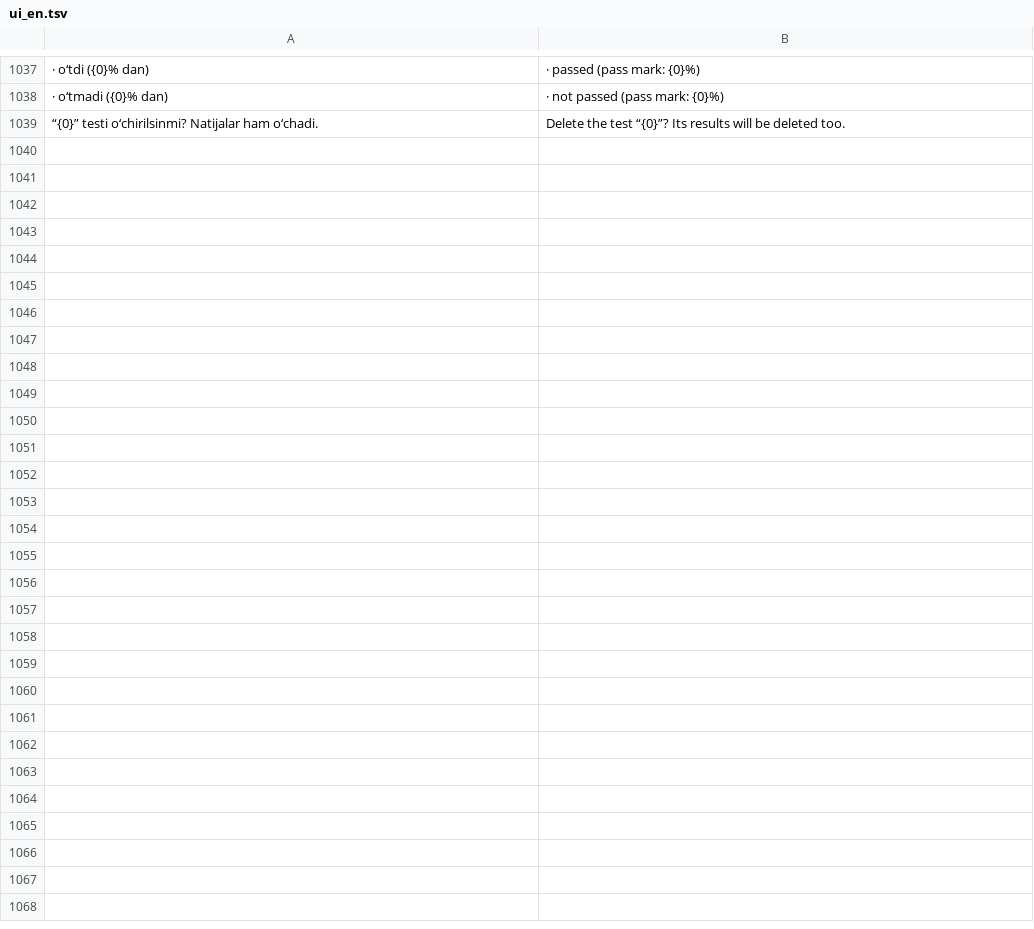
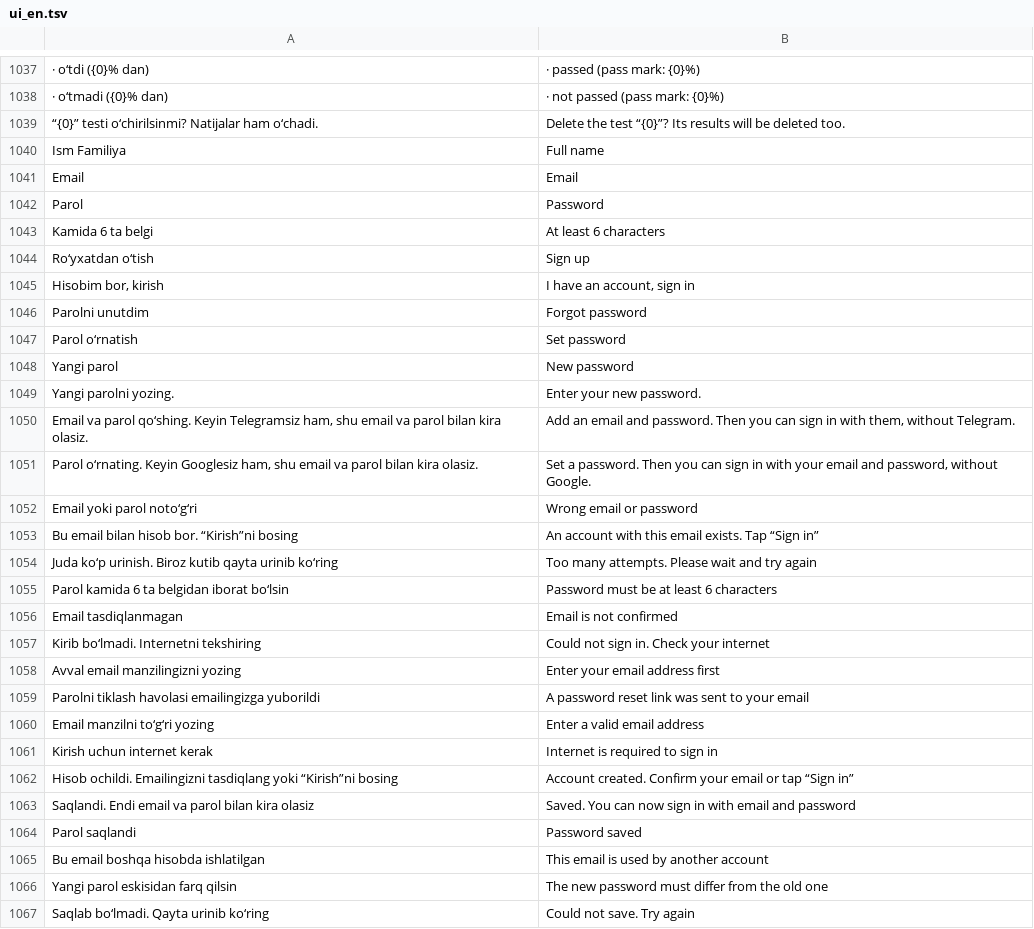
Before and after one commit to A380032/MedAtlas-, a TSV file: tools/i18n/ui_en.tsv, drawn as a sheet; only a part is shown, gaps mark what is left out; the diff names each change by its address in the sheet, - before the commit and + after, or states it on an @@ line.

```diff
--- a/tools/i18n/ui_en.tsv
+++ b/tools/i18n/ui_en.tsv
+row 1040: Ism Familiya | Full name
+row 1041: Email | Email
+row 1042: Parol | Password
+row 1043: Kamida 6 ta belgi | At least 6 characters
+row 1044: Ro‘yxatdan o‘tish | Sign up
+row 1045: Hisobim bor, kirish | I have an account, sign in
+row 1046: Parolni unutdim | Forgot password
+row 1047: Parol o‘rnatish | Set password
+row 1048: Yangi parol | New password
+row 1049: Yangi parolni yozing. | Enter your new password.
+row 1050: Email va parol qo‘shing. Keyin Telegramsiz ham, shu email va parol bilan kira olasiz. | Add an email and password. Then you can sign in with them, without Telegram.
+row 1051: Parol o‘rnating. Keyin Googlesiz ham, shu email va parol bilan kira olasiz. | Set a password. Then you can sign in with your email and password, without Google.
+row 1052: Email yoki parol noto‘g‘ri | Wrong email or password
+row 1053: Bu email bilan hisob bor. “Kirish”ni bosing | An account with this email exists. Tap “Sign in”
+row 1054: Juda ko‘p urinish. Biroz kutib qayta urinib ko‘ring | Too many attempts. Please wait and try again
+row 1055: Parol kamida 6 ta belgidan iborat bo‘lsin | Password must be at least 6 characters
+row 1056: Email tasdiqlanmagan | Email is not confirmed
+row 1057: Kirib bo‘lmadi. Internetni tekshiring | Could not sign in. Check your internet
+row 1058: Avval email manzilingizni yozing | Enter your email address first
+row 1059: Parolni tiklash havolasi emailingizga yuborildi | A password reset link was sent to your email
+row 1060: Email manzilni to‘g‘ri yozing | Enter a valid email address
+row 1061: Kirish uchun internet kerak | Internet is required to sign in
+row 1062: Hisob ochildi. Emailingizni tasdiqlang yoki “Kirish”ni bosing | Account created. Confirm your email or tap “Sign in”
+row 1063: Saqlandi. Endi email va parol bilan kira olasiz | Saved. You can now sign in with email and password
+row 1064: Parol saqlandi | Password saved
+row 1065: Bu email boshqa hisobda ishlatilgan | This email is used by another account
+row 1066: Yangi parol eskisidan farq qilsin | The new password must differ from the old one
+row 1067: Saqlab bo‘lmadi. Qayta urinib ko‘ring | Could not save. Try again
```
Also changed, not shown: 3 other files.
